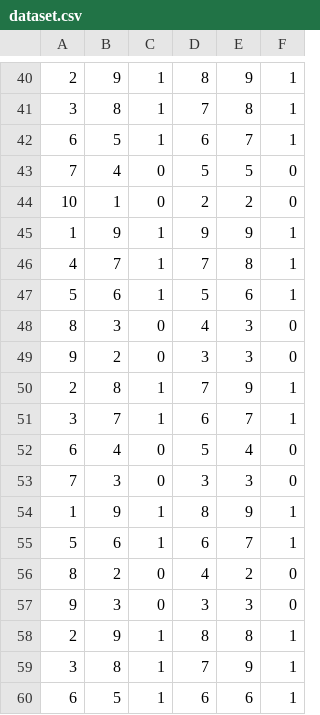
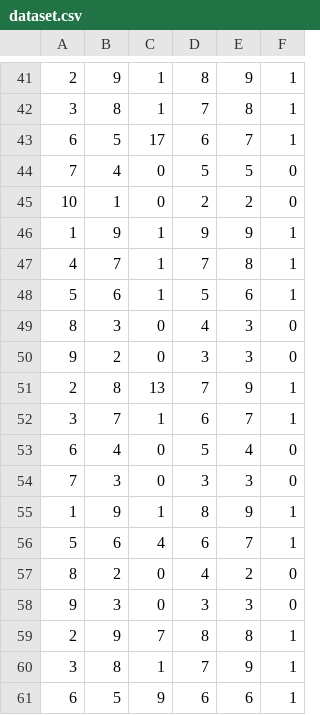
Before and after one commit to Revathi286/ai-ml-learning-journey, a CSV file: day13/dataset.csv, drawn as a sheet; only a part is shown, gaps mark what is left out; addresses are those after the commit; the diff covers the shown part only; the diff names each change by its address in the sheet, - before the commit and + after, or states it on an @@ line.

```diff
--- a/day13/dataset.csv
+++ b/day13/dataset.csv
-C43: 1
+C43: 17
-C51: 1
+C51: 13
-C56: 1
+C56: 4
-C59: 1
+C59: 7
-C61: 1
+C61: 9
```
Also changed, not shown: 1 added row and 12 edited cells elsewhere in this file, 1 other file.
